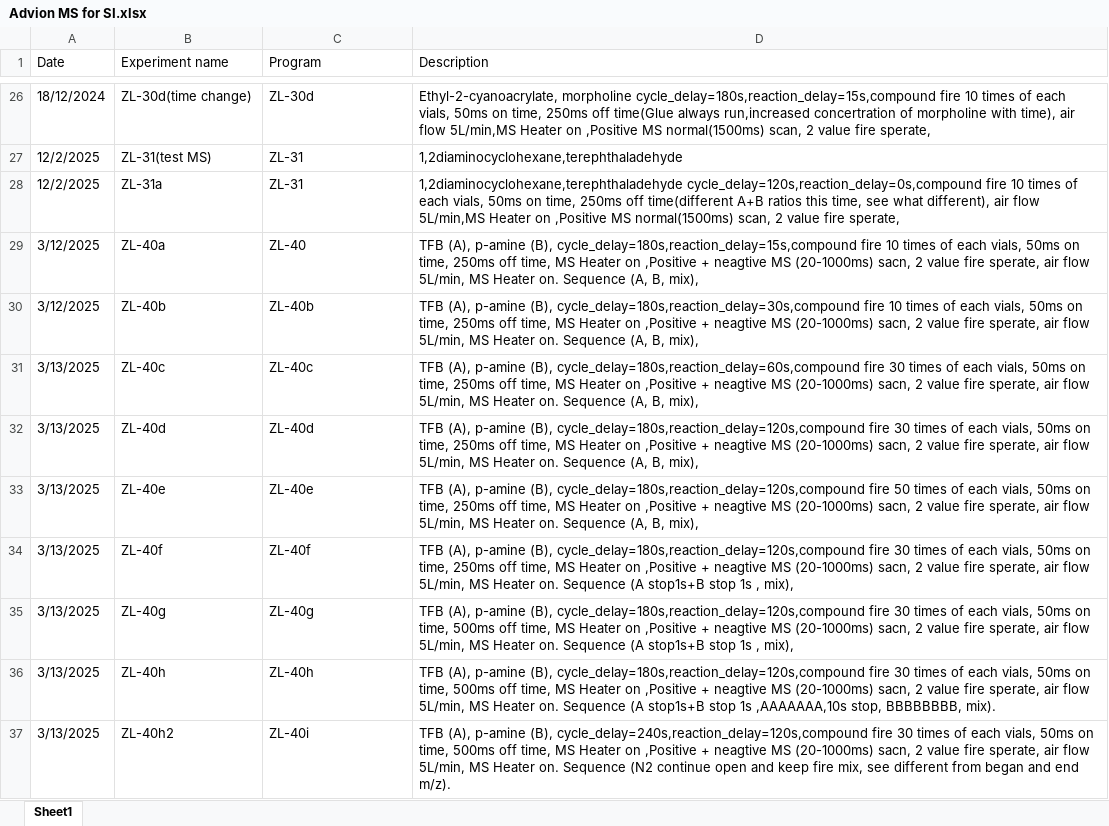
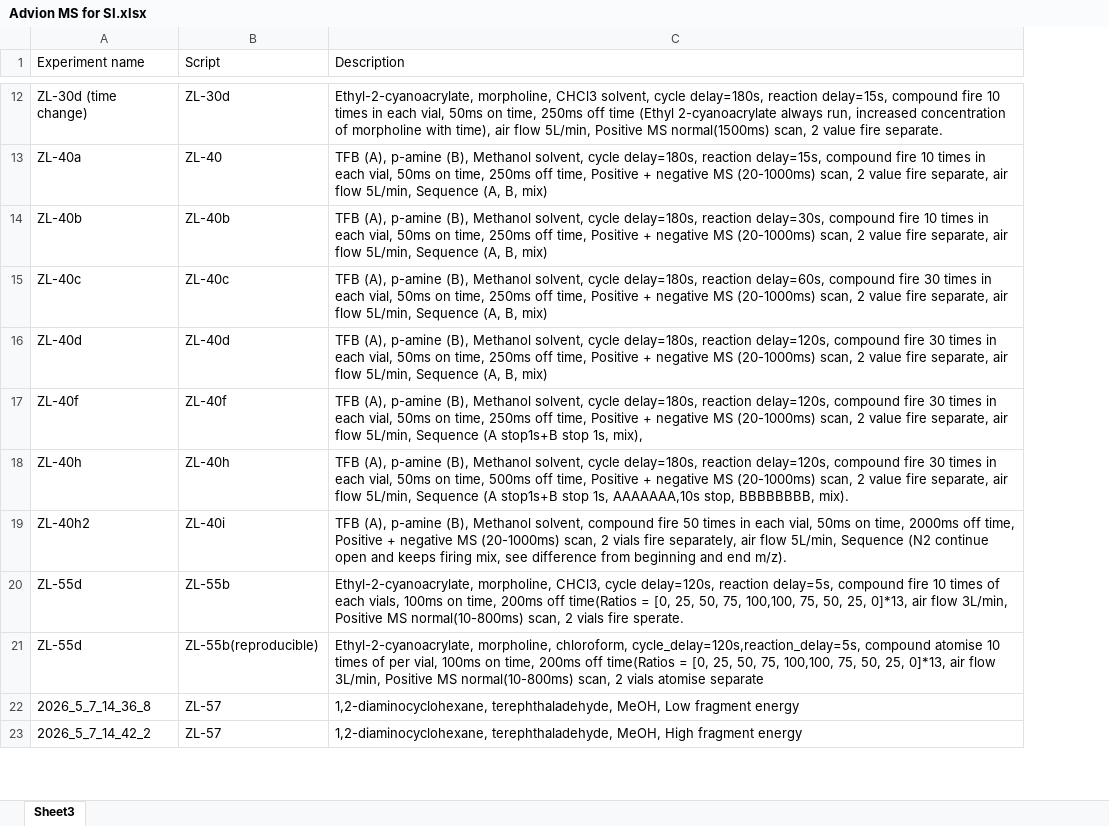
Before and after one commit to MehrResearch/aerosol_mechanism, an Excel workbook: Advion MS for SI.xlsx, sheet Sheet3, drawn as a sheet; only a part is shown, gaps mark what is left out; values as stored, in another font and other column widths than the file's, no cell formats; removed rows and columns are numbered as before the commit, all else as after; the diff covers the shown part only; the diff names each change by its address in the sheet, - before the commit and + after, or states it on an @@ line.

Commit message:
Update experiment log.

```diff
--- a/Advion MS for SI.xlsx (sheet Sheet3)
+++ b/Advion MS for SI.xlsx (sheet Sheet3)
-sheet tab: Sheet1
+sheet tab: Sheet3
-column A (Date), row 26: 18/12/2024; rows 29-32: 3/12/2025 | 3/12/2025 | 3/13/2025 | 3/13/2025; row 34: 3/13/2025; rows 36-37: 3/13/2025 | 3/13/2025
-B1: Program
+B1: Script
-A12 (Experiment name): ZL-30d(time change)
+A12 (Experiment name): ZL-30d (time change)
-C12 (Description): Ethyl-2-cyanoacrylate, morpholine cycle_delay=180s,reaction_delay=15s,compound fire 10 times of each vials, 50ms on time, 250ms off time(Glue always run,increased concertration of morpholine with time), air flow 5L/min,MS Heater on ,Positive MS normal(1500ms) scan, 2 value fire sperate,
+C12 (Description): Ethyl-2-cyanoacrylate, morpholine, CHCl3 solvent, cycle delay=180s, reaction delay=15s, compound fire 10 times in each vial, 50ms on time, 250ms off time (Ethyl 2-cyanoacrylate always run, increased concentration of morpholine with time), air flow 5L/min, Positive MS normal(1500ms) scan, 2 value fire separate.
-row 27: 12/2/2025 | ZL-31(test MS) | ZL-31 | 1,2diaminocyclohexane,terephthaladehyde
-row 28: 12/2/2025 | ZL-31a | ZL-31 | 1,2diaminocyclohexane,terephthaladehyde cycle_delay=120s,reaction_delay=0s,compound fire 10 times of each vials, 50ms on time, 250ms off time(different A+B ratios this time, see what different), air flow 5L/min,MS Heater on ,Positive MS normal(1500ms) scan, 2 value fire sperate,
-C13 (Description): …p-amine (B), cycle_delay=180s,reaction_delay=15s,compound fire 10 times of each vials, 50ms on time, 250ms off time, MS Heater on ,Positive + neagtive MS (20-1000ms) sacn, 2 value fire sperate, air flow 5L/min, MS Heater on. Sequence (A, B, mix),
+C13 (Description): …p-amine (B), Methanol solvent, cycle delay=180s, reaction delay=15s, compound fire 10 times in each vial, 50ms on time, 250ms off time, Positive + negative MS (20-1000ms) scan, 2 value fire separate, air flow 5L/min, Sequence (A, B, mix)
-C14 (Description): …p-amine (B), cycle_delay=180s,reaction_delay=30s,compound fire 10 times of each vials, 50ms on time, 250ms off time, MS Heater on ,Positive + neagtive MS (20-1000ms) sacn, 2 value fire sperate, air flow 5L/min, MS Heater on. Sequence (A, B, mix),
+C14 (Description): …p-amine (B), Methanol solvent, cycle delay=180s, reaction delay=30s, compound fire 10 times in each vial, 50ms on time, 250ms off time, Positive + negative MS (20-1000ms) scan, 2 value fire separate, air flow 5L/min, Sequence (A, B, mix)
-C15 (Description): …p-amine (B), cycle_delay=180s,reaction_delay=60s,compound fire 30 times of each vials, 50ms on time, 250ms off time, MS Heater on ,Positive + neagtive MS (20-1000ms) sacn, 2 value fire sperate, air flow 5L/min, MS Heater on. Sequence (A, B, mix),
+C15 (Description): …p-amine (B), Methanol solvent, cycle delay=180s, reaction delay=60s, compound fire 30 times in each vial, 50ms on time, 250ms off time, Positive + negative MS (20-1000ms) scan, 2 value fire separate, air flow 5L/min, Sequence (A, B, mix)
-C16 (Description): …p-amine (B), cycle_delay=180s,reaction_delay=120s,compound fire 30 times of each vials, 50ms on time, 250ms off time, MS Heater on ,Positive + neagtive MS (20-1000ms) sacn, 2 value fire sperate, air flow 5L/min, MS Heater on. Sequence (A, B, mix),
+C16 (Description): …p-amine (B), Methanol solvent, cycle delay=180s, reaction delay=120s, compound fire 30 times in each vial, 50ms on time, 250ms off time, Positive + negative MS (20-1000ms) scan, 2 value fire separate, air flow 5L/min, Sequence (A, B, mix)
-row 33: 3/13/2025 | ZL-40e | ZL-40e | TFB (A), p-amine (B), cycle_delay=180s,reaction_delay=120s,compound fire 50 times of each vials, 50ms on time, 250ms off time, MS Heater on ,Positive + neagtive MS (20-1000ms) sacn, 2 value fire sperate, air flow 5L/min, MS Heater on. Sequence (A, B, mix),
-C17 (Description): …p-amine (B), cycle_delay=180s,reaction_delay=120s,compound fire 30 times of each vials, 50ms on time, 250ms off time, MS Heater on ,Positive + neagtive MS (20-1000ms) sacn, 2 value fire sperate, air flow 5L/min, MS Heater on. Sequence (A stop1s+B stop 1s , mix),
+C17 (Description): …p-amine (B), Methanol solvent, cycle delay=180s, reaction delay=120s, compound fire 30 times in each vial, 50ms on time, 250ms off time, Positive + negative MS (20-1000ms) scan, 2 value fire separate, air flow 5L/min, Sequence (A stop1s+B stop 1s, mix),
-row 35: 3/13/2025 | ZL-40g | ZL-40g | TFB (A), p-amine (B), cycle_delay=180s,reaction_delay=120s,compound fire 30 times of each vials, 50ms on time, 500ms off time, MS Heater on ,Positive + neagtive MS (20-1000ms) sacn, 2 value fire sperate, air flow 5L/min, MS Heater on. Sequence (A stop1s+B stop 1s , mix),
-C18 (Description): …p-amine (B), cycle_delay=180s,reaction_delay=120s,compound fire 30 times of each vials, 50ms on time, 500ms off time, MS Heater on ,Positive + neagtive MS (20-1000ms) sacn, 2 value fire sperate, air flow 5L/min, MS Heater on. Sequence (A stop1s+B stop 1s ,AAAAAAA,10s stop, BBBBBBBB,…
+C18 (Description): …p-amine (B), Methanol solvent, cycle delay=180s, reaction delay=120s, compound fire 30 times in each vial, 50ms on time, 500ms off time, Positive + negative MS (20-1000ms) scan, 2 value fire separate, air flow 5L/min, Sequence (A stop1s+B stop 1s, AAAAAAA,10s stop, BBBBBBBB,…
-C19 (Description): …p-amine (B), cycle_delay=240s,reaction_delay=120s,compound fire 30 times of each vials, 50ms on time, 500ms off time, MS Heater on ,Positive + neagtive MS (20-1000ms) sacn, 2 value fire sperate, air flow 5L/min, MS Heater on. Sequence (N2 continue open and keep fire mix, see different from began and end…
+C19 (Description): …p-amine (B), Methanol solvent, compound fire 50 times in each vial, 50ms on time, 2000ms off time, Positive + negative MS (20-1000ms) scan, 2 vials fire separately, air flow 5L/min, Sequence (N2 continue open and keeps firing mix, see difference from beginning and end…
+row 20: ZL-55d | ZL-55b | Ethyl-2-cyanoacrylate, morpholine, CHCl3, cycle delay=120s, reaction delay=5s, compound fire 10 times of each vials, 100ms on time, 200ms off time(Ratios = [0, 25, 50, 75, 100,100, 75, 50, 25, 0]*13, air flow 3L/min, Positive MS normal(10-800ms) scan, 2 vials fire sperate.
+row 21: ZL-55d | ZL-55b(reproducible) | Ethyl-2-cyanoacrylate, morpholine, chloroform, cycle_delay=120s,reaction_delay=5s, compound atomise 10 times of per vial, 100ms on time, 200ms off time(Ratios = [0, 25, 50, 75, 100,100, 75, 50, 25, 0]*13, air flow 3L/min, Positive MS normal(10-800ms) scan, 2 vials atomise separate
+row 22: 2026_5_7_14_36_8 | ZL-57 | 1,2-diaminocyclohexane, terephthaladehyde, MeOH, Low fragment energy
+row 23: 2026_5_7_14_42_2 | ZL-57 | 1,2-diaminocyclohexane, terephthaladehyde, MeOH, High fragment energy
```
Also changed, not shown: 30 added rows, 15 removed rows and 14 edited cells elsewhere in this sheet, cell formats.
